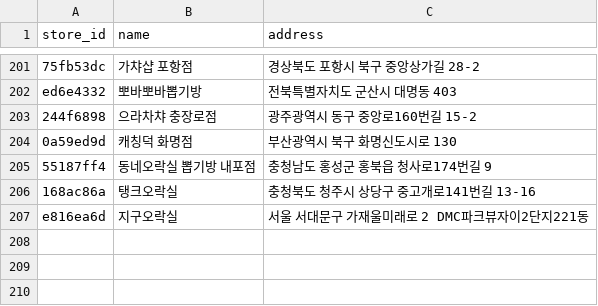
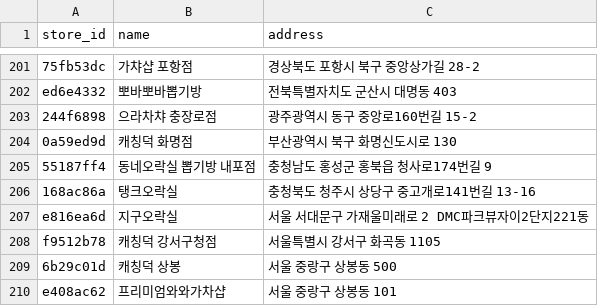
Before and after one commit to gy0104/claw_machine, a CSV file: public/locations.csv, drawn as a sheet; only a part is shown, gaps mark what is left out.

```diff
--- a/public/locations.csv
+++ b/public/locations.csv
@@ -207 +207,4 @@ ed6e4332,뽀바뽀바뽑기방,전북특별자치도 군산시 대명동 403
 e816ea6d,지구오락실,서울 서대문구 가재울미래로 2 DMC파크뷰자이2단지221동
+f9512b78,캐칭덕 강서구청점,서울특별시 강서구 화곡동 1105
+6b29c01d,캐칭덕 상봉,서울 중랑구 상봉동 500
+e408ac62,프리미엄와와가차샵, 서울 중랑구 상봉동 101
```
Also changed, not shown: 1 other file.
